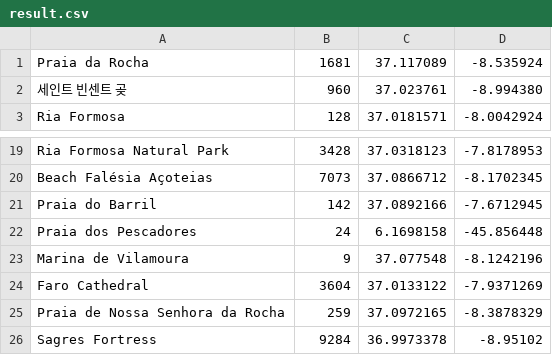
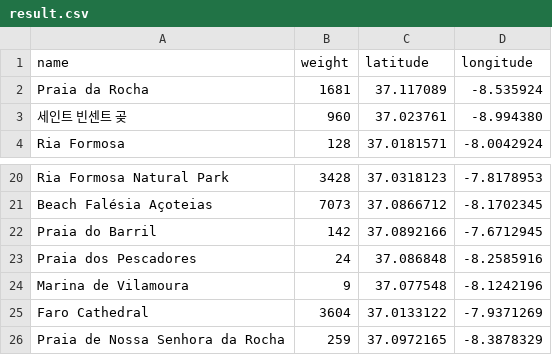
Before and after one commit to jaeyong-song/algarve_attractions_crawl_clustering, a CSV file: result.csv, drawn as a sheet; only a part is shown, gaps mark what is left out; the shorter side is filled out with more unchanged rows; addresses are those after the commit; the diff names each change by its address in the sheet, - before the commit and + after, or states it on an @@ line.

```diff
--- a/result.csv
+++ b/result.csv
+row 1: name | weight | latitude | longitude
-C23: 6.1698158
+C23: 37.086848
-D23: -45.856448
+D23: -8.2585916
```
Also changed, not shown: 4 other files.
